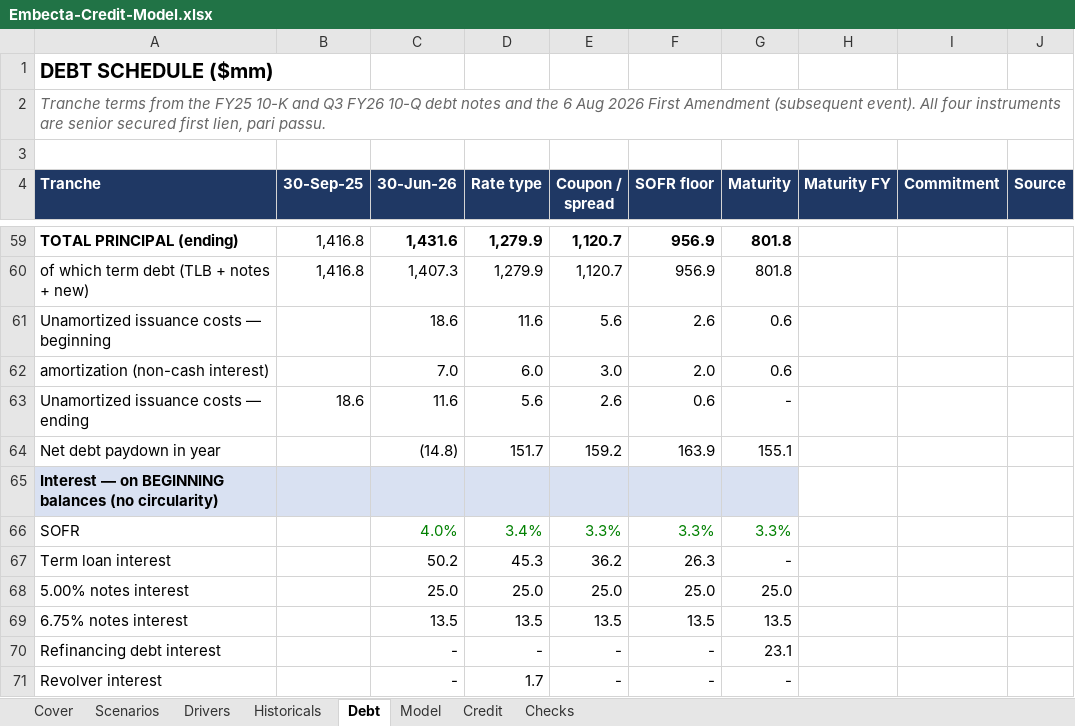
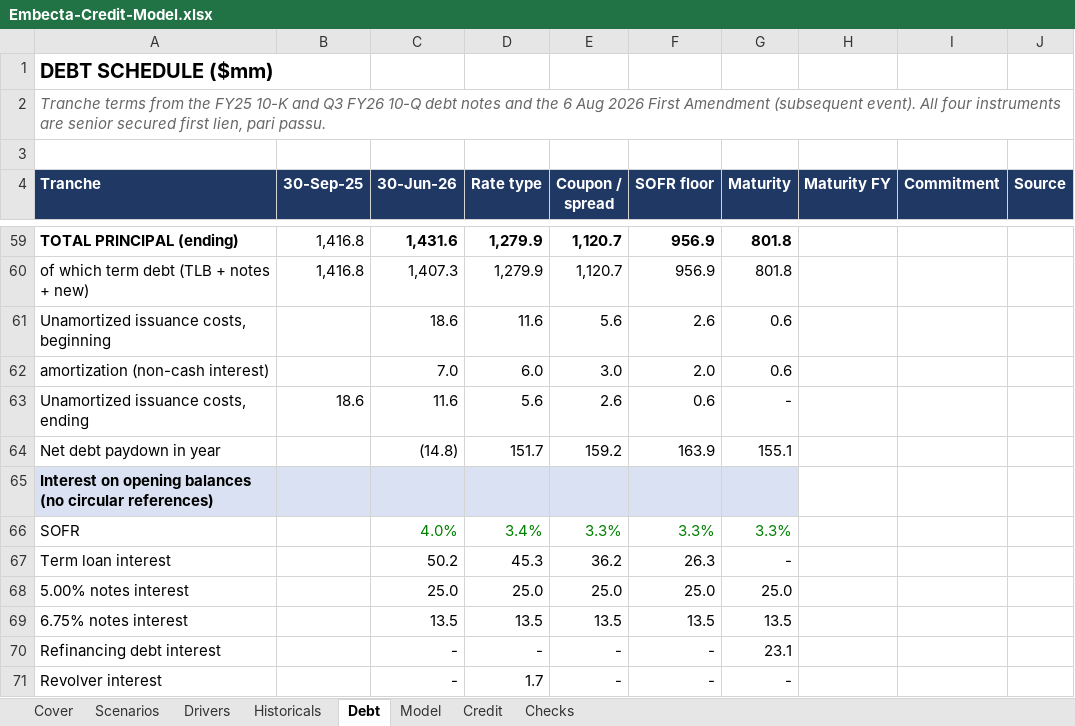
Before and after one commit to ohmppatel920/personal-website, an Excel workbook: public/Embecta-Credit-Model.xlsx, sheet Debt, drawn as a sheet; only a part is shown, gaps mark what is left out; values as stored, in another font and other column widths than the file's, no borders; the diff names each change by its address in the sheet, - before the commit and + after, or states it on an @@ line.

```diff
--- a/public/Embecta-Credit-Model.xlsx (sheet Debt)
+++ b/public/Embecta-Credit-Model.xlsx (sheet Debt)
-A61 (Tranche): Unamortized issuance costs — beginning
+A61 (Tranche): Unamortized issuance costs, beginning
-A63 (Tranche): Unamortized issuance costs — ending
+A63 (Tranche): Unamortized issuance costs, ending
-A65 (Tranche): Interest — on BEGINNING balances (no circularity)
+A65 (Tranche): Interest on opening balances (no circular references)
```
Also changed, not shown: sheet Drivers, sheet Cover, sheet Credit, sheet Historicals, sheet Scenarios, sheet Checks, charts or pictures, 26 other files.
